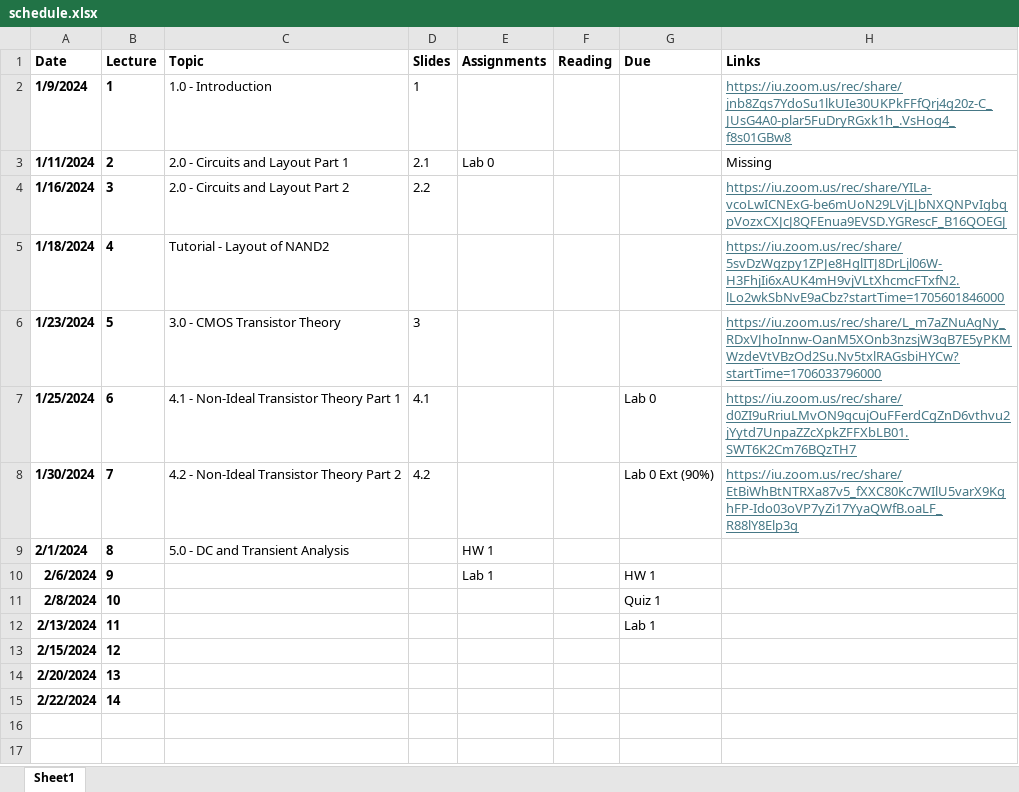
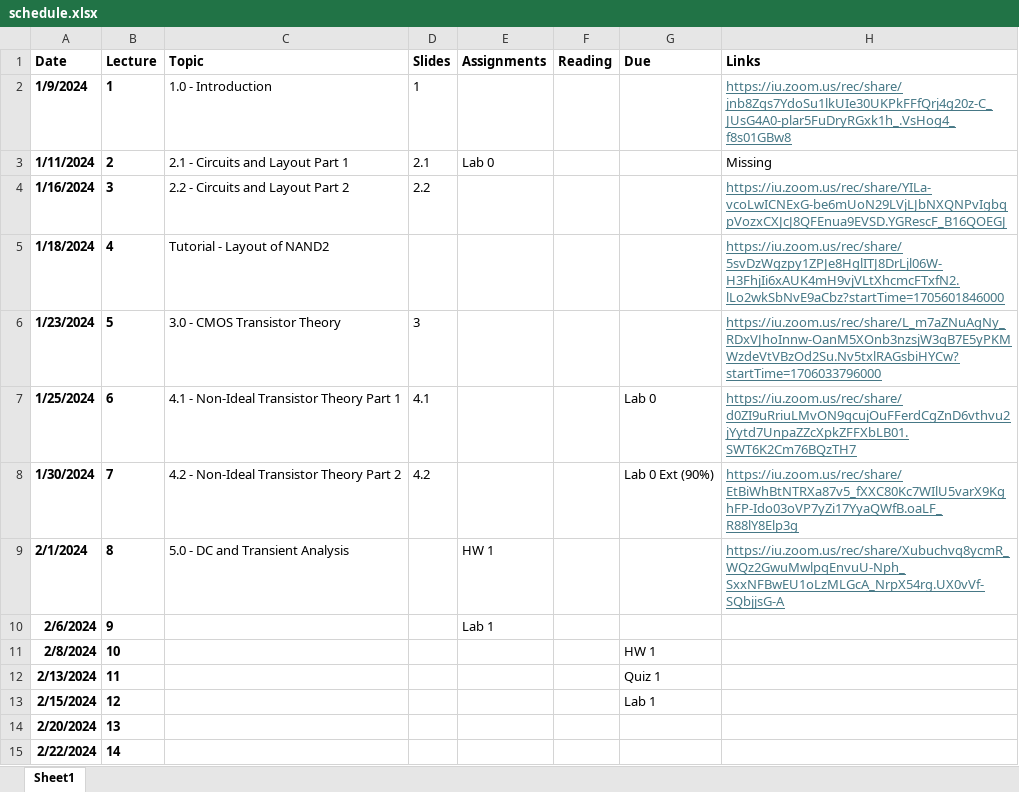
Before and after one commit to tdloveless/iu-vlsi, an Excel workbook: Schedule/schedule.xlsx, sheet Sheet1, drawn as a sheet; values as stored, in another font and other column widths than the file's, no borders; the diff names each change by its address in the sheet, - before the commit and + after, or states it on an @@ line.

Commit message:
Lecture 5.0 Video Links
Lecture 5.0 Video Links

```diff
--- a/Schedule/schedule.xlsx (sheet Sheet1)
+++ b/Schedule/schedule.xlsx (sheet Sheet1)
-C3 (Topic): 2.0 - Circuits and Layout Part 1
+C3 (Topic): 2.1 - Circuits and Layout Part 1
-C4 (Topic): 2.0 - Circuits and Layout Part 2
+C4 (Topic): 2.2 - Circuits and Layout Part 2
-H9 (Links): (empty)
+H9 (Links): https://iu.zoom.us/rec/share/Xubuchvq8ycmR_WQz2GwuMwlpqEnvuU-Nph_SxxNFBwEU1oLzMLGcA_NrpX54rg.UX0vVf-SQbjjsG-A
-G10 (Due): HW 1
+G10 (Due): (empty)
-G11 (Due): Quiz 1
+G11 (Due): HW 1
-G12 (Due): Lab 1
+G12 (Due): Quiz 1
-G13 (Due): (empty)
+G13 (Due): Lab 1
```
Also changed, not shown: 1 other file.
